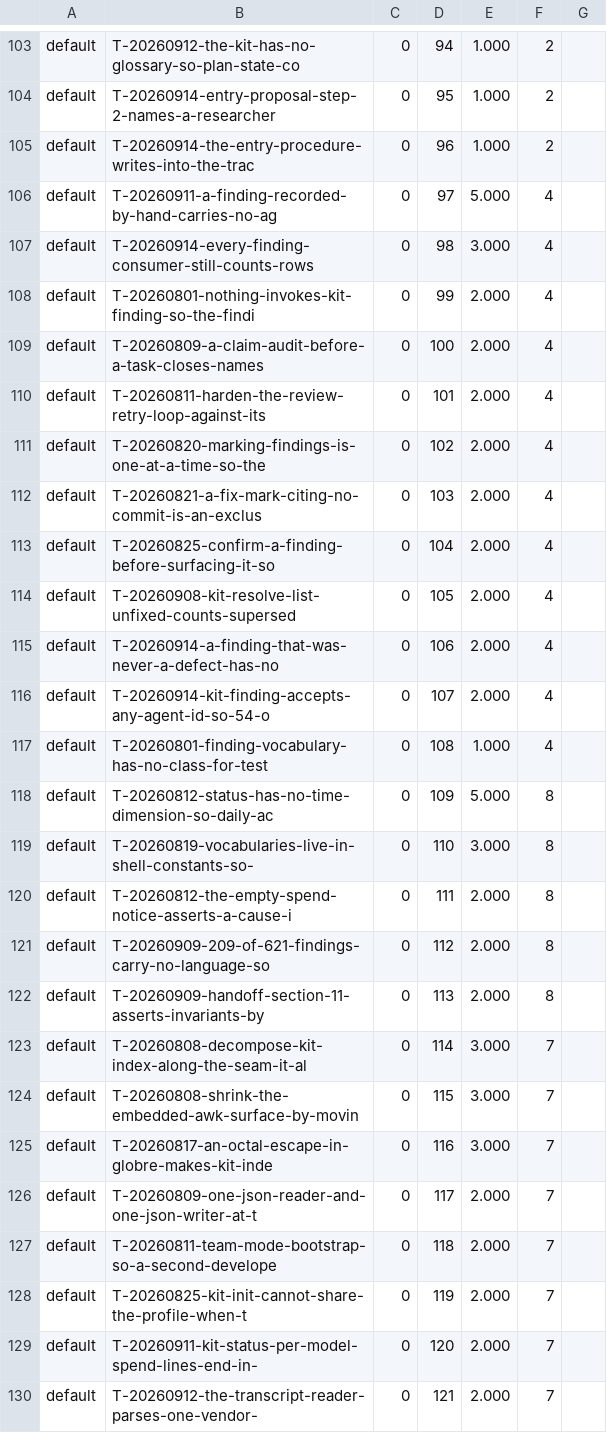
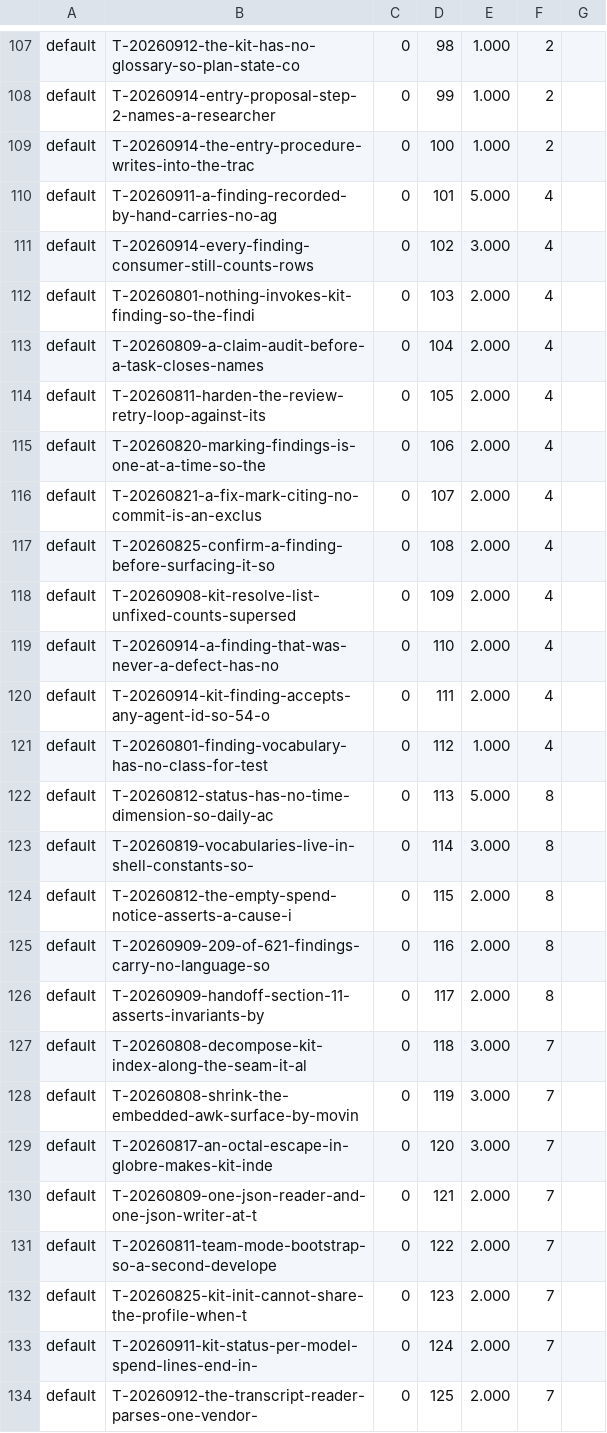
Before and after one commit to raghuveer/coding-kit, a TSV file: .project/plans/default.tsv, drawn as a sheet; only a part is shown, gaps mark what is left out; addresses are those after the commit; the diff covers the shown part only; the diff names each change by its address in the sheet, - before the commit and + after, or states it on an @@ line.

```diff
--- a/.project/plans/default.tsv
+++ b/.project/plans/default.tsv
-D107: 94
+D107: 98
-D108: 95
+D108: 99
-D109: 96
+D109: 100
-D110: 97
+D110: 101
-D111: 98
+D111: 102
-D112: 99
+D112: 103
-D113: 100
+D113: 104
-D114: 101
+D114: 105
-D115: 102
+D115: 106
-D116: 103
+D116: 107
-D117: 104
+D117: 108
-D118: 105
+D118: 109
-D119: 106
+D119: 110
-D120: 107
+D120: 111
-D121: 108
+D121: 112
-D122: 109
+D122: 113
-D123: 110
+D123: 114
-D124: 111
+D124: 115
-D125: 112
+D125: 116
-D126: 113
+D126: 117
-D127: 114
+D127: 118
-D128: 115
+D128: 119
-D129: 116
+D129: 120
-D130: 117
+D130: 121
-D131: 118
+D131: 122
-D132: 119
+D132: 123
-D133: 120
+D133: 124
-D134: 121
+D134: 125
```
Also changed, not shown: 5 added rows, 1 removed row and 76 edited cells elsewhere in this file, 1 other file.
